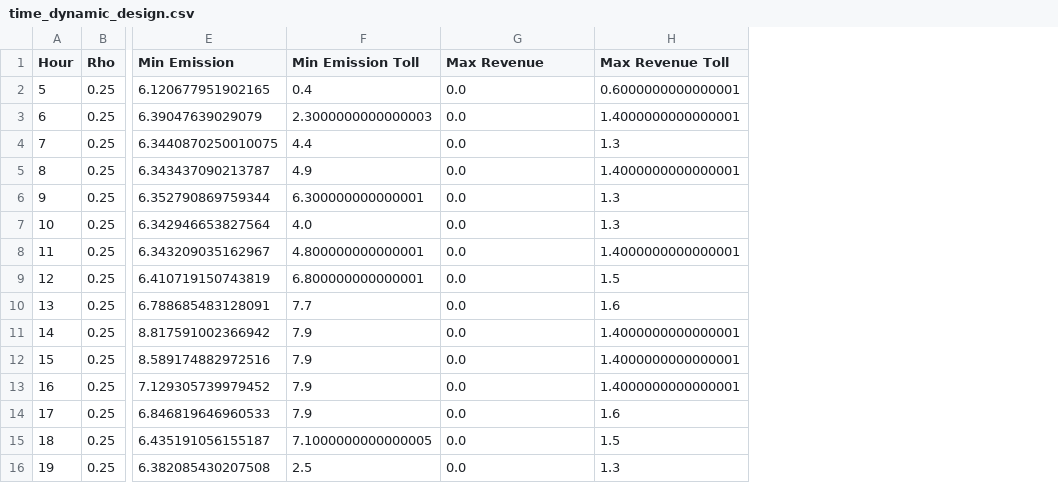
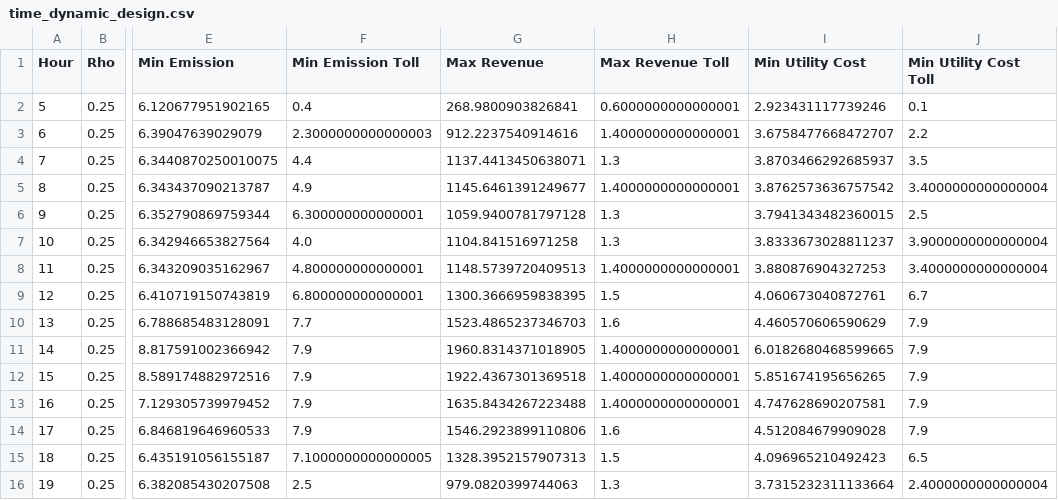
Before and after one commit to zhangz73/hov, a CSV file: time_dynamic_design.csv, drawn as a sheet; only a part is shown, gaps mark what is left out; the diff names each change by its address in the sheet, - before the commit and + after, or states it on an @@ line.

Commit message:
add results for utility cost

```diff
--- a/time_dynamic_design.csv
+++ b/time_dynamic_design.csv
+column I (Min Utility Cost), rows 2-16: 2.923431117739246 | 3.6758477668472707 | 3.8703466292685937 | 3.8762573636757542 | 3.7941343482360015 | 3.8333673028811237 | 3.880876904327253 | 4.060673040872761 | 4.460570606590629 | 6.0182680468599665 | 5.851674195656265 | 4.747628690207581 | 4.512084679909028 | 4.096965210492423 | 3.7315232311133664
+column J (Min Utility Cost Toll), rows 2-16: 0.1 | 2.2 | 3.5 | 3.4000000000000004 | 2.5 | 3.9000000000000004 | 3.4000000000000004 | 6.7 | 7.9 | 7.9 | 7.9 | 7.9 | 7.9 | 6.5 | 2.4000000000000004
-G2 (Max Revenue): 0.0
+G2 (Max Revenue): 268.9800903826841
-G3 (Max Revenue): 0.0
+G3 (Max Revenue): 912.2237540914616
-G4 (Max Revenue): 0.0
+G4 (Max Revenue): 1137.4413450638071
-G5 (Max Revenue): 0.0
+G5 (Max Revenue): 1145.6461391249677
-G6 (Max Revenue): 0.0
+G6 (Max Revenue): 1059.9400781797128
-G7 (Max Revenue): 0.0
+G7 (Max Revenue): 1104.841516971258
-G8 (Max Revenue): 0.0
+G8 (Max Revenue): 1148.5739720409513
-G9 (Max Revenue): 0.0
+G9 (Max Revenue): 1300.3666959838395
-G10 (Max Revenue): 0.0
+G10 (Max Revenue): 1523.4865237346703
-G11 (Max Revenue): 0.0
+G11 (Max Revenue): 1960.8314371018905
-G12 (Max Revenue): 0.0
+G12 (Max Revenue): 1922.4367301369518
-G13 (Max Revenue): 0.0
+G13 (Max Revenue): 1635.8434267223488
-G14 (Max Revenue): 0.0
+G14 (Max Revenue): 1546.2923899110806
-G15 (Max Revenue): 0.0
+G15 (Max Revenue): 1328.3952157907313
-G16 (Max Revenue): 0.0
+G16 (Max Revenue): 979.0820399744063
```
Also changed, not shown: 11 other files.
